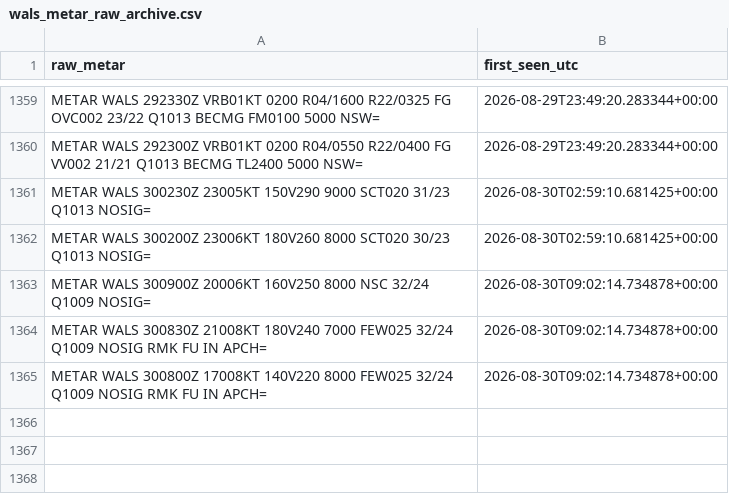
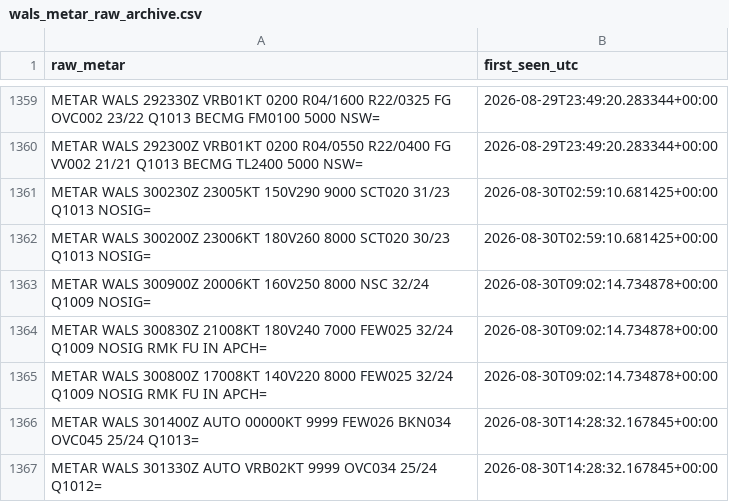
Before and after one commit to ojanzul/bmkg-taf-machinelearning, a CSV file: data/wals_metar_raw_archive.csv, drawn as a sheet; only a part is shown, gaps mark what is left out.

```diff
--- a/data/wals_metar_raw_archive.csv
+++ b/data/wals_metar_raw_archive.csv
@@ -1365 +1365,3 @@ METAR WALS 300830Z 21008KT 180V240 7000 FEW025 32/24 Q1009 NOSIG RMK FU IN APCH=
 METAR WALS 300800Z 17008KT 140V220 8000 FEW025 32/24 Q1009 NOSIG RMK FU IN APCH=,2026-08-30T09:02:14.734878+00:00
+METAR WALS 301400Z AUTO 00000KT 9999 FEW026 BKN034 OVC045 25/24 Q1013=,2026-08-30T14:28:32.167845+00:00
+METAR WALS 301330Z AUTO VRB02KT 9999 OVC034 25/24 Q1012=,2026-08-30T14:28:32.167845+00:00
```
Also changed, not shown: data/wals_metar_structured.csv, data/wals_training_dataset.csv.
